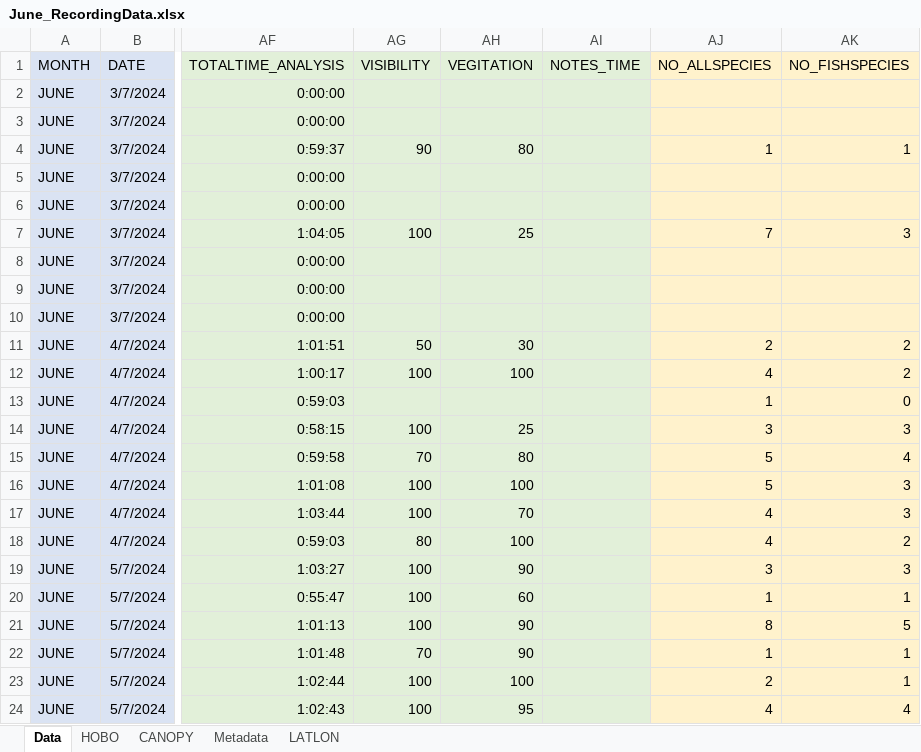
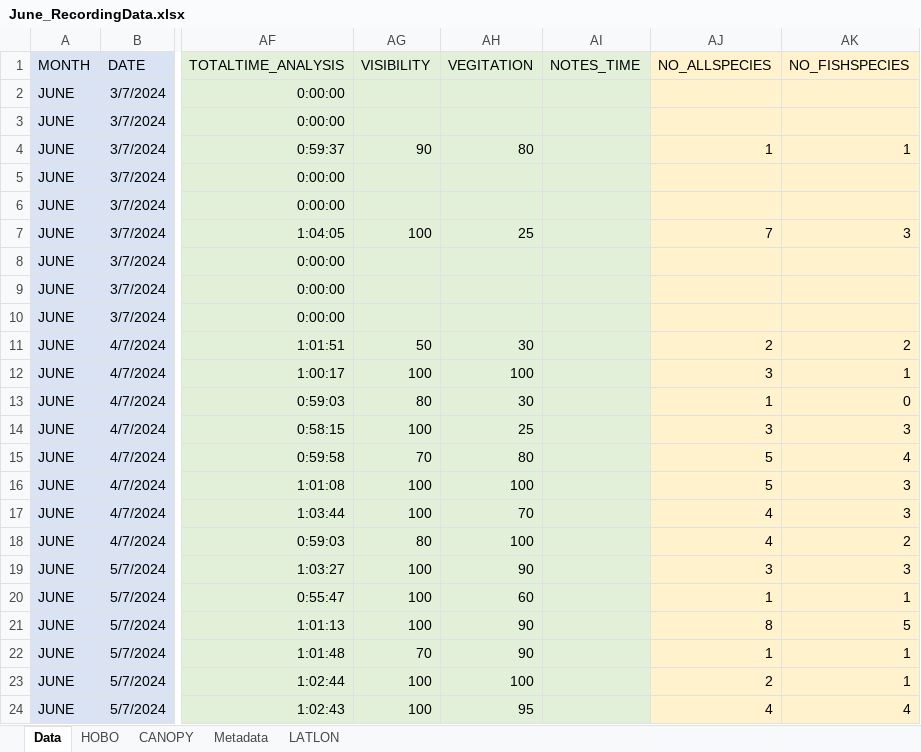
Before and after one commit to swulfing/TanakekeProject, an Excel workbook: URUVS/Datasheets/URUV/06.2024/June_RecordingData.xlsx, sheet Data, drawn as a sheet; only a part is shown, gaps mark what is left out; values as stored, in another font and other column widths than the file's, no borders; the diff names each change by its address in the sheet, - before the commit and + after, or states it on an @@ line.

```diff
--- a/URUVS/Datasheets/URUV/06.2024/June_RecordingData.xlsx (sheet Data)
+++ b/URUVS/Datasheets/URUV/06.2024/June_RecordingData.xlsx (sheet Data)
-AJ12 (NO_ALLSPECIES): 4
+AJ12 (NO_ALLSPECIES): 3
-AK12 (NO_FISHSPECIES): 2
+AK12 (NO_FISHSPECIES): 1
-AG13 (VISIBILITY): (empty)
+AG13 (VISIBILITY): 80
-AH13 (VEGITATION): (empty)
+AH13 (VEGITATION): 30
```
Also changed, not shown: RClass/InternHours.xlsx, URUVS/Datasheets/URUV/04.2024/April_RecordingData.xlsx, 14 other files.
